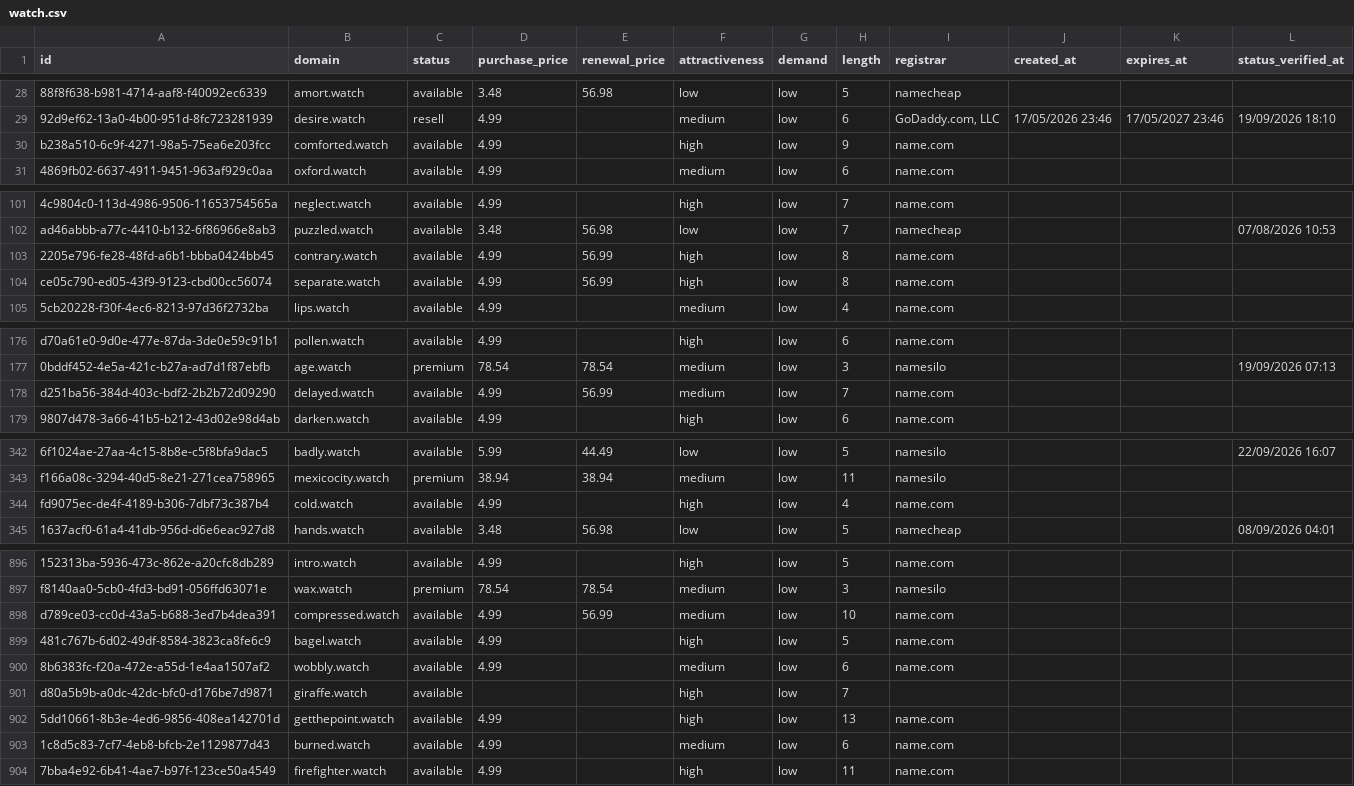
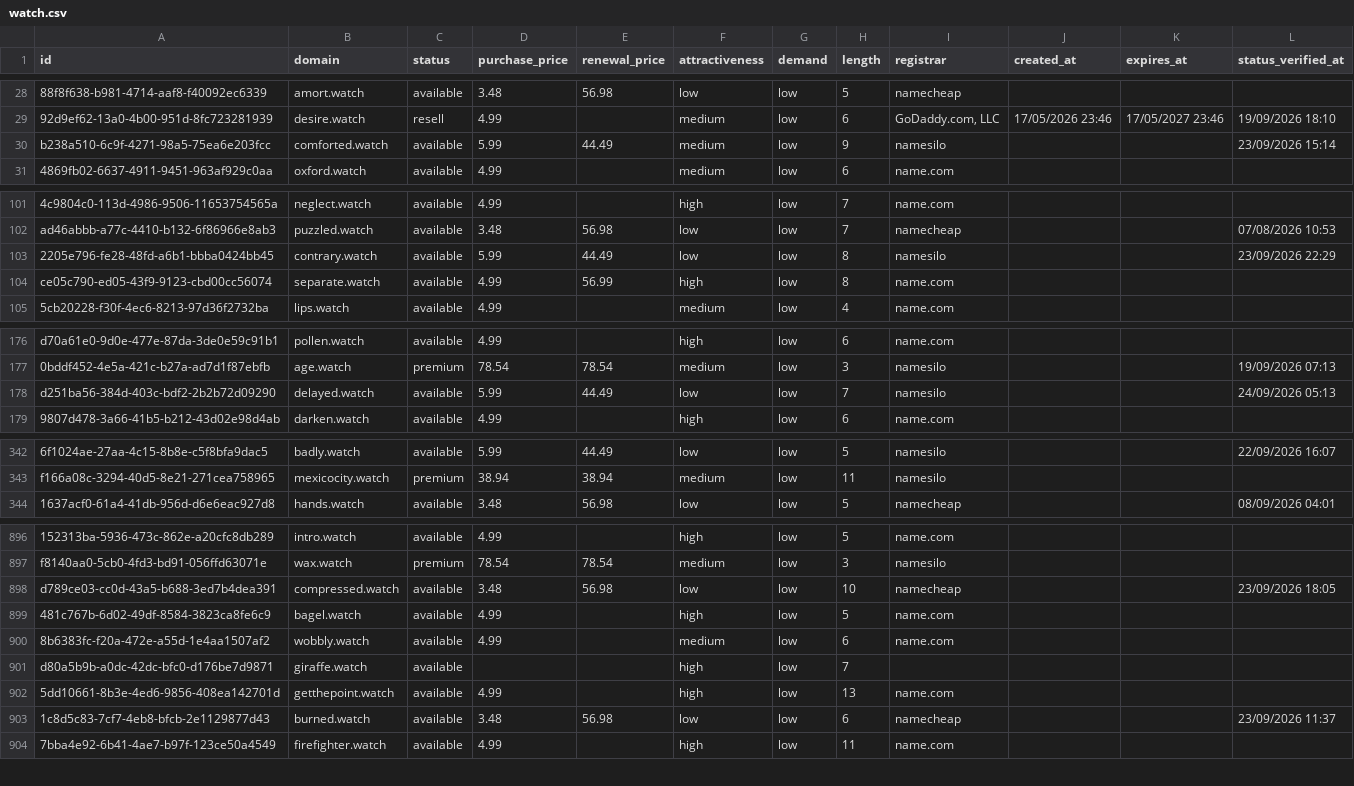
Before and after one commit to UniqueDomains/watch-oneword-domains, a CSV file: watch.csv, drawn as a sheet; only a part is shown, gaps mark what is left out; removed rows and columns are numbered as before the commit, all else as after; the diff covers the shown part only; the diff names each change by its address in the sheet, - before the commit and + after, or states it on an @@ line.

```diff
--- a/watch.csv
+++ b/watch.csv
-D30 (purchase_price): 4.99
+D30 (purchase_price): 5.99
-E30 (renewal_price): (empty)
+E30 (renewal_price): 44.49
-F30 (attractiveness): high
+F30 (attractiveness): medium
-I30 (registrar): name.com
+I30 (registrar): namesilo
-L30 (status_verified_at): (empty)
+L30 (status_verified_at): 23/09/2026 15:14
-D103 (purchase_price): 4.99
+D103 (purchase_price): 5.99
-E103 (renewal_price): 56.99
+E103 (renewal_price): 44.49
-F103 (attractiveness): high
+F103 (attractiveness): low
-I103 (registrar): name.com
+I103 (registrar): namesilo
-L103 (status_verified_at): (empty)
+L103 (status_verified_at): 23/09/2026 22:29
-D178 (purchase_price): 4.99
+D178 (purchase_price): 5.99
-E178 (renewal_price): 56.99
+E178 (renewal_price): 44.49
-F178 (attractiveness): medium
+F178 (attractiveness): low
-I178 (registrar): name.com
+I178 (registrar): namesilo
-L178 (status_verified_at): (empty)
+L178 (status_verified_at): 24/09/2026 05:13
-row 344: fd9075ec-de4f-4189-b306-7dbf73c387b4 | cold.watch | available | 4.99 |  | high | low | 4 | name.com
-D898 (purchase_price): 4.99
+D898 (purchase_price): 3.48
-E898 (renewal_price): 56.99
+E898 (renewal_price): 56.98
-F898 (attractiveness): medium
+F898 (attractiveness): low
-I898 (registrar): name.com
+I898 (registrar): namecheap
-L898 (status_verified_at): (empty)
+L898 (status_verified_at): 23/09/2026 18:05
-D903 (purchase_price): 4.99
+D903 (purchase_price): 3.48
-E903 (renewal_price): (empty)
+E903 (renewal_price): 56.98
-F903 (attractiveness): medium
+F903 (attractiveness): low
-I903 (registrar): name.com
+I903 (registrar): namecheap
-L903 (status_verified_at): (empty)
+L903 (status_verified_at): 23/09/2026 11:37
```
Also changed, not shown: 2 added rows, 1 removed row and 79 edited cells elsewhere in this file, 4 other files.
